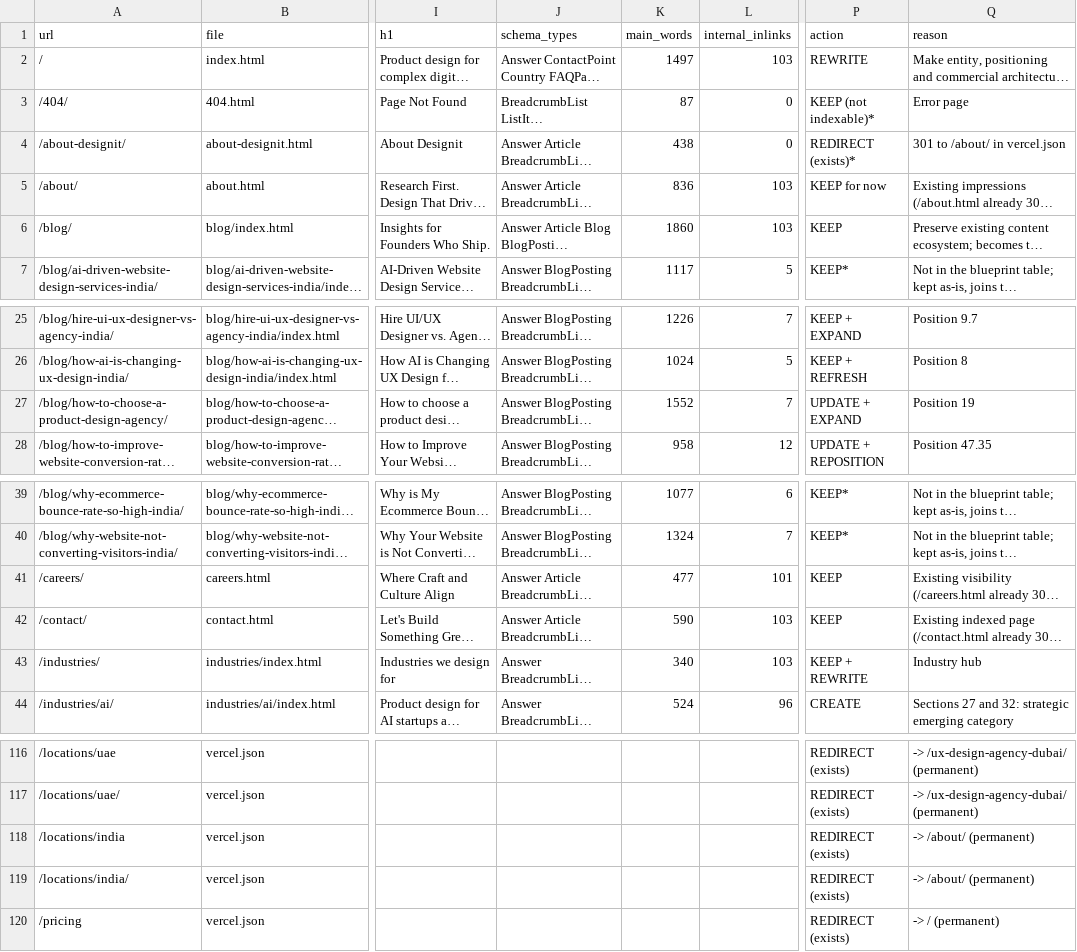
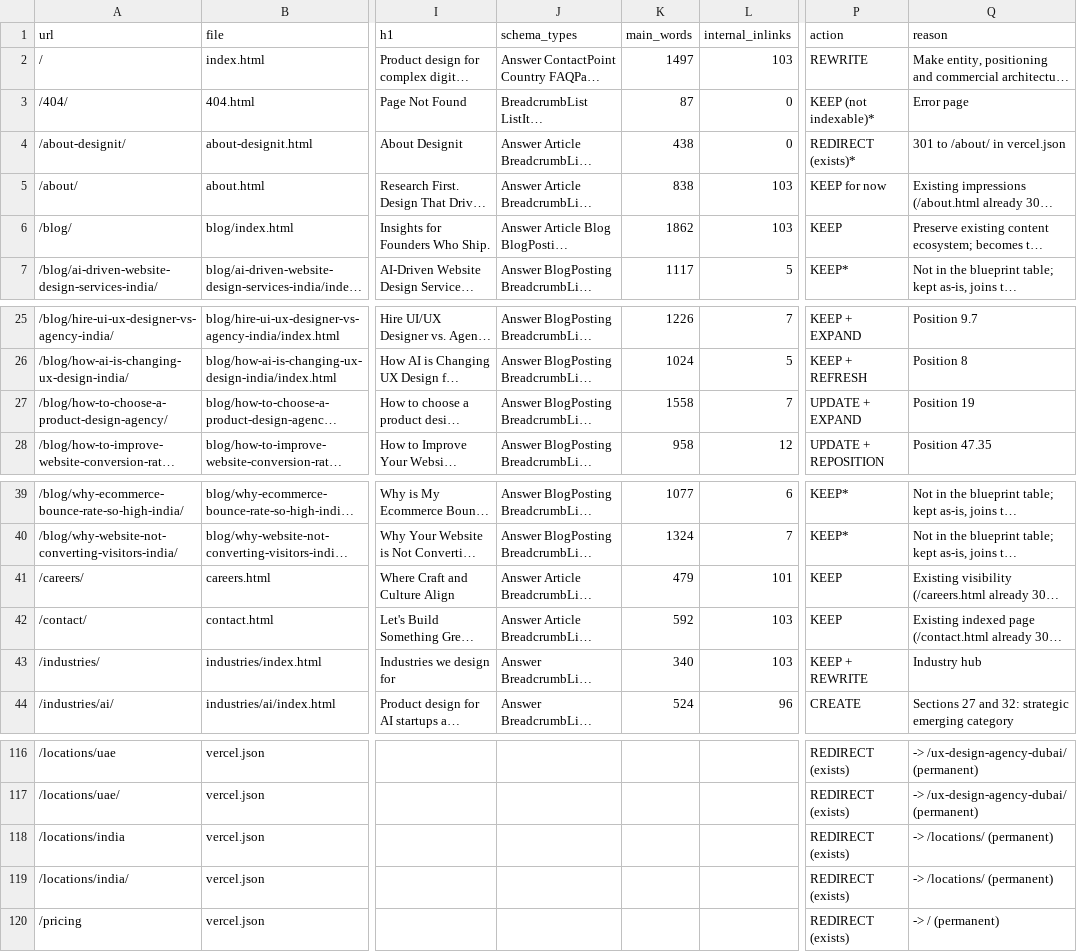
Before and after one commit to sahilkey007/designit-studio, a CSV file: docs/seo-blueprint/01-url-inventory.csv, drawn as a sheet; only a part is shown, gaps mark what is left out; long unchanged cells end in …; the diff covers the shown part only; the diff names each change by its address in the sheet, - before the commit and + after, or states it on an @@ line.

```diff
--- a/docs/seo-blueprint/01-url-inventory.csv
+++ b/docs/seo-blueprint/01-url-inventory.csv
-K5 (main_words): 836
+K5 (main_words): 838
-K6 (main_words): 1860
+K6 (main_words): 1862
-K27 (main_words): 1552
+K27 (main_words): 1558
-K41 (main_words): 477
+K41 (main_words): 479
-K42 (main_words): 590
+K42 (main_words): 592
-Q118:Q119 (reason): -> /about/ (permanent)
+Q118:Q119 (reason): -> /locations/ (permanent)
```
Also changed, not shown: 22 edited cells elsewhere in this file, docs/seo-blueprint/02-master-sitemap-keyword-matrix.csv, 14 other files.
